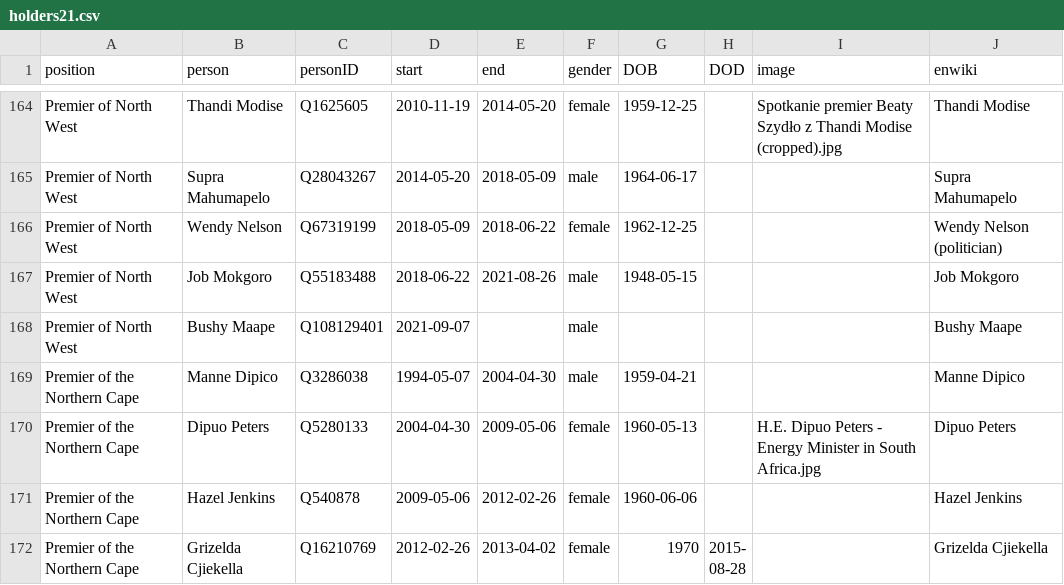
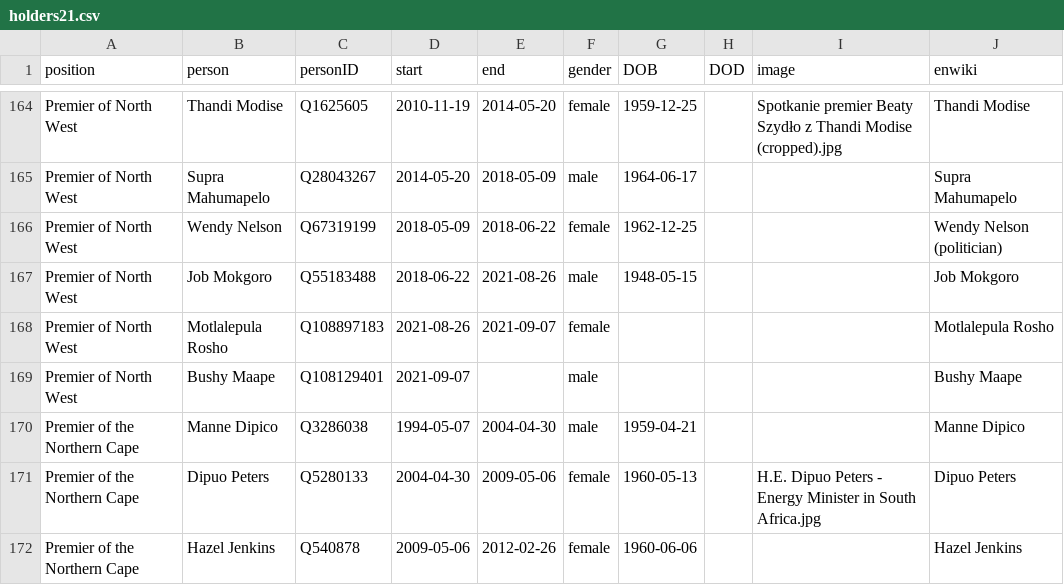
Before and after one commit to every-politician-scrapers/south-africa-cabinet, a CSV file: html/holders21.csv, drawn as a sheet; only a part is shown, gaps mark what is left out; the shorter side is filled out with more unchanged rows.

Commit message:
PCB update

```diff
--- a/html/holders21.csv
+++ b/html/holders21.csv
@@ -167,2 +167,3 @@ Premier of North West,Wendy Nelson,Q67319199,2018-05-09,2018-06-22,female,1962-1
 Premier of North West,Job Mokgoro,Q55183488,2018-06-22,2021-08-26,male,1948-05-15,,,Job Mokgoro
+Premier of North West,Motlalepula Rosho,Q108897183,2021-08-26,2021-09-07,female,,,,Motlalepula Rosho
 Premier of North West,Bushy Maape,Q108129401,2021-09-07,,male,,,,Bushy Maape
```
